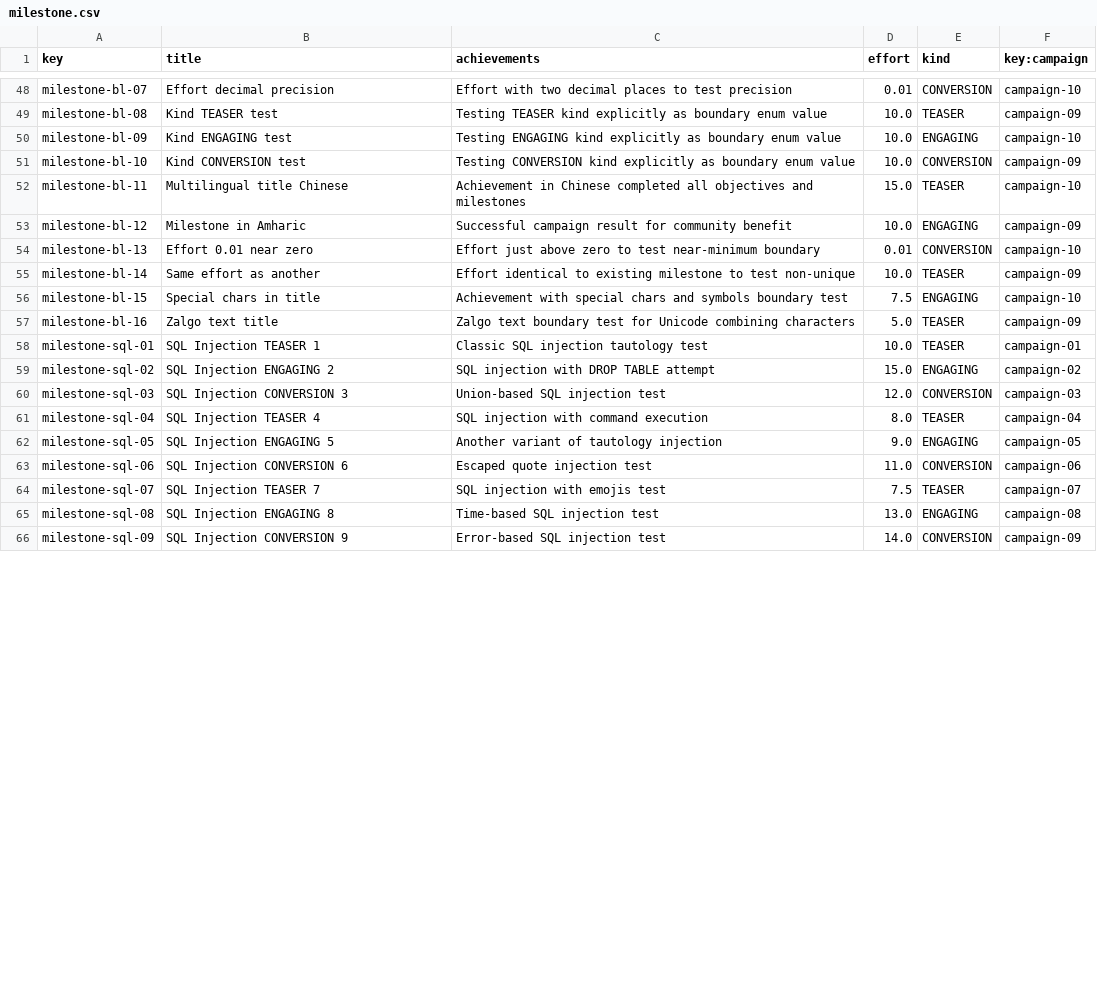
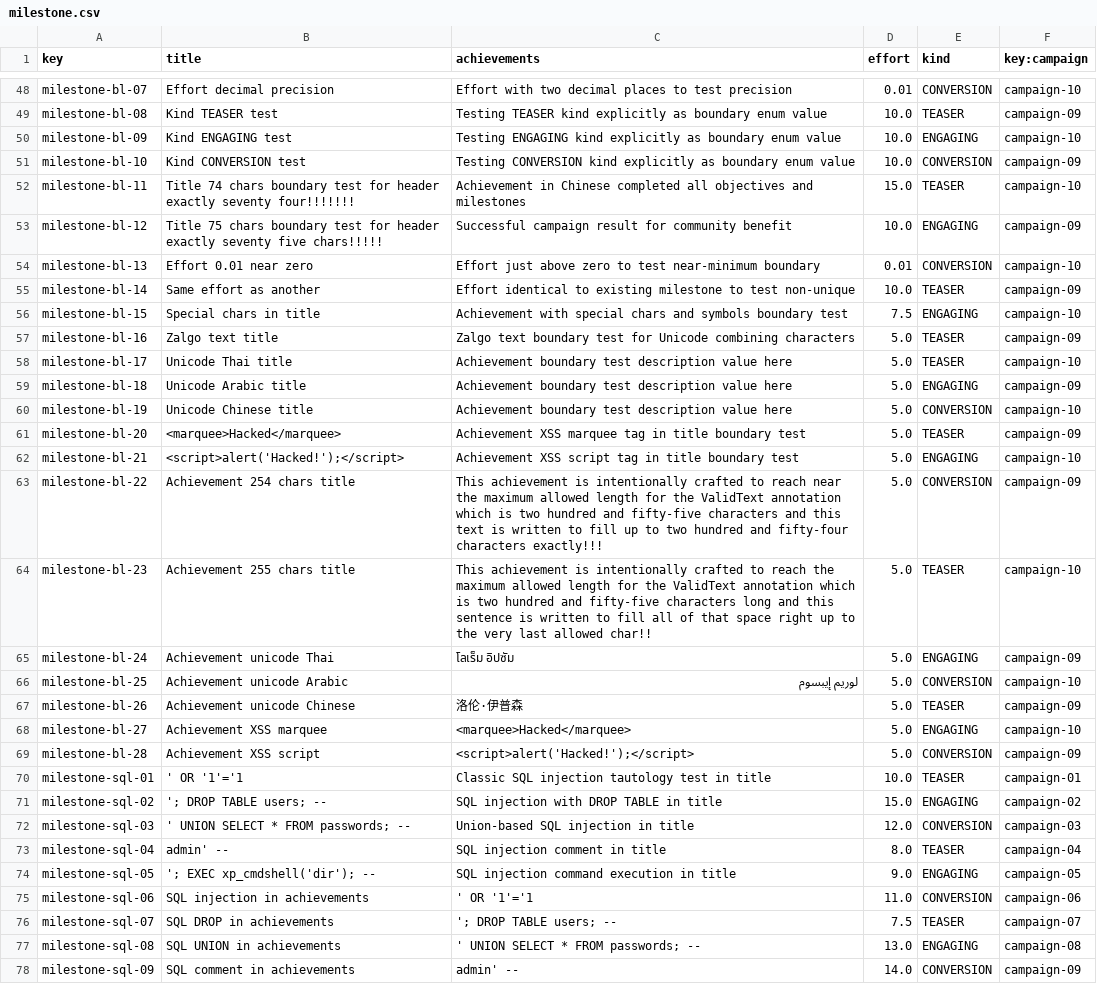
Before and after one commit to manumnzz/DP2-2526-G010, a CSV file: src/main/resources/WEB-INF/data/sample/batch-01/milestone.csv, drawn as a sheet; only a part is shown, gaps mark what is left out; the diff covers the shown part only.

```diff
--- a/src/main/resources/WEB-INF/data/sample/batch-01/milestone.csv
+++ b/src/main/resources/WEB-INF/data/sample/batch-01/milestone.csv
@@ -51,4 +51,4 @@ milestone-bl-09,Kind ENGAGING test,Testing ENGAGING kind explicitly as boundary
 milestone-bl-10,Kind CONVERSION test,Testing CONVERSION kind explicitly as boundary enum value,10.0,CONVERSION,campaign-09
-milestone-bl-11,Multilingual title Chinese,Achievement in Chinese completed all objectives and milestones,15.0,TEASER,campaign-10
-milestone-bl-12,Milestone in Amharic,Successful campaign result for community benefit,10.0,ENGAGING,campaign-09
+milestone-bl-11,Title 74 chars boundary test for header exactly seventy four!!!!!!!,Achievement in Chinese completed all objectives and milestones,15.0,TEASER,campaign-10
+milestone-bl-12,Title 75 chars boundary test for header exactly seventy five chars!!!!!,Successful campaign result for community benefit,10.0,ENGAGING,campaign-09
 milestone-bl-13,Effort 0.01 near zero,Effort just above zero to test near-minimum boundary,0.01,CONVERSION,campaign-10
@@ -57,10 +57,22 @@ milestone-bl-15,Special chars in title,Achievement with special chars and symbol
 milestone-bl-16,Zalgo text title,Zalgo text boundary test for Unicode combining characters,5.0,TEASER,campaign-09
-milestone-sql-01,SQL Injection TEASER 1,Classic SQL injection tautology test,10.0,TEASER,campaign-01
-milestone-sql-02,SQL Injection ENGAGING 2,SQL injection with DROP TABLE attempt,15.0,ENGAGING,campaign-02
-milestone-sql-03,SQL Injection CONVERSION 3,Union-based SQL injection test,12.0,CONVERSION,campaign-03
-milestone-sql-04,SQL Injection TEASER 4,SQL injection with command execution,8.0,TEASER,campaign-04
-milestone-sql-05,SQL Injection ENGAGING 5,Another variant of tautology injection,9.0,ENGAGING,campaign-05
-milestone-sql-06,SQL Injection CONVERSION 6,Escaped quote injection test,11.0,CONVERSION,campaign-06
-milestone-sql-07,SQL Injection TEASER 7,SQL injection with emojis test,7.5,TEASER,campaign-07
-milestone-sql-08,SQL Injection ENGAGING 8,Time-based SQL injection test,13.0,ENGAGING,campaign-08
-milestone-sql-09,SQL Injection CONVERSION 9,Error-based SQL injection test,14.0,CONVERSION,campaign-09
+milestone-bl-17,Unicode Thai title,Achievement boundary test description value here,5.0,TEASER,campaign-10
+milestone-bl-18,Unicode Arabic title,Achievement boundary test description value here,5.0,ENGAGING,campaign-09
+milestone-bl-19,Unicode Chinese title,Achievement boundary test description value here,5.0,CONVERSION,campaign-10
+milestone-bl-20,<marquee>Hacked</marquee>,Achievement XSS marquee tag in title boundary test,5.0,TEASER,campaign-09
+milestone-bl-21,<script>alert('Hacked!');</script>,Achievement XSS script tag in title boundary test,5.0,ENGAGING,campaign-10
+milestone-bl-22,Achievement 254 chars title,This achievement is intentionally crafted to reach near the maximum allowed length for the ValidText annotation which is two hundred and fifty-five characters and this text is written to fill up to two hundred and fifty-four characters exactly!!!,5.0,CONVERSION,campaign-09
+milestone-bl-23,Achievement 255 chars title,This achievement is intentionally crafted to reach the maximum allowed length for the ValidText annotation which is two hundred and fifty-five characters long and this sentence is written to fill all of that space right up to the very last allowed char!!,5.0,TEASER,campaign-10
+milestone-bl-24,Achievement unicode Thai,โลเร็ม อิปซัม,5.0,ENGAGING,campaign-09
+milestone-bl-25,Achievement unicode Arabic,لوريم إيبسوم,5.0,CONVERSION,campaign-10
+milestone-bl-26,Achievement unicode Chinese,洛伦·伊普森,5.0,TEASER,campaign-09
+milestone-bl-27,Achievement XSS marquee,<marquee>Hacked</marquee>,5.0,ENGAGING,campaign-10
+milestone-bl-28,Achievement XSS script,<script>alert('Hacked!');</script>,5.0,CONVERSION,campaign-09
+milestone-sql-01,' OR '1'='1,Classic SQL injection tautology test in title,10.0,TEASER,campaign-01
+milestone-sql-02,'; DROP TABLE users; --,SQL injection with DROP TABLE in title,15.0,ENGAGING,campaign-02
+milestone-sql-03,' UNION SELECT * FROM passwords; --,Union-based SQL injection in title,12.0,CONVERSION,campaign-03
+milestone-sql-04,admin' --,SQL injection comment in title,8.0,TEASER,campaign-04
+milestone-sql-05,'; EXEC xp_cmdshell('dir'); --,SQL injection command execution in title,9.0,ENGAGING,campaign-05
+milestone-sql-06,SQL injection in achievements,' OR '1'='1,11.0,CONVERSION,campaign-06
+milestone-sql-07,SQL DROP in achievements,'; DROP TABLE users; --,7.5,TEASER,campaign-07
+milestone-sql-08,SQL UNION in achievements,' UNION SELECT * FROM passwords; --,13.0,ENGAGING,campaign-08
+milestone-sql-09,SQL comment in achievements,admin' --,14.0,CONVERSION,campaign-09
```
Also changed, not shown: 6 edited cells elsewhere in this file, src/main/resources/WEB-INF/data/sample/batch-01/campaign.csv.
